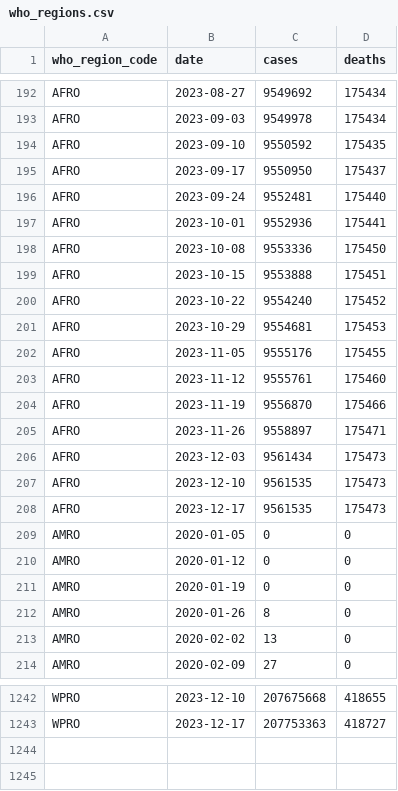
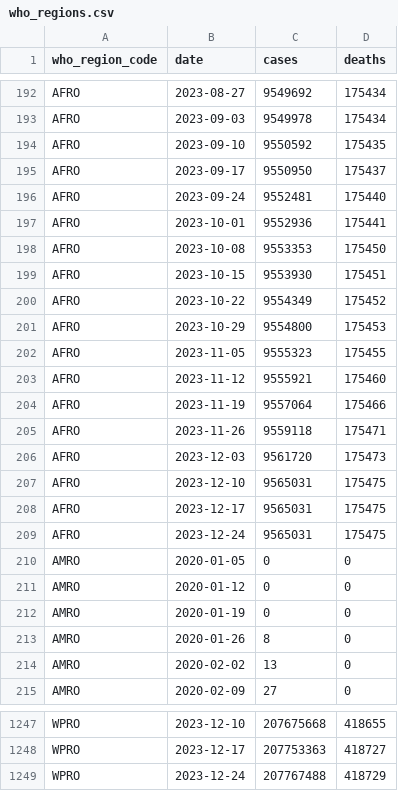
Before and after one commit to covid-open-data/xform-casecount-who, a CSV file: output/who_regions.csv, drawn as a sheet; only a part is shown, gaps mark what is left out; the diff covers the shown part only.

```diff
--- a/output/who_regions.csv
+++ b/output/who_regions.csv
@@ -197,13 +197,14 @@ AFRO,2023-09-24,9552481,175440
 AFRO,2023-10-01,9552936,175441
-AFRO,2023-10-08,9553336,175450
-AFRO,2023-10-15,9553888,175451
-AFRO,2023-10-22,9554240,175452
-AFRO,2023-10-29,9554681,175453
-AFRO,2023-11-05,9555176,175455
-AFRO,2023-11-12,9555761,175460
-AFRO,2023-11-19,9556870,175466
-AFRO,2023-11-26,9558897,175471
-AFRO,2023-12-03,9561434,175473
-AFRO,2023-12-10,9561535,175473
-AFRO,2023-12-17,9561535,175473
+AFRO,2023-10-08,9553353,175450
+AFRO,2023-10-15,9553930,175451
+AFRO,2023-10-22,9554349,175452
+AFRO,2023-10-29,9554800,175453
+AFRO,2023-11-05,9555323,175455
+AFRO,2023-11-12,9555921,175460
+AFRO,2023-11-19,9557064,175466
+AFRO,2023-11-26,9559118,175471
+AFRO,2023-12-03,9561720,175473
+AFRO,2023-12-10,9565031,175475
+AFRO,2023-12-17,9565031,175475
+AFRO,2023-12-24,9565031,175475
 AMRO,2020-01-05,0,0
@@ -1243 +1248,2 @@ WPRO,2023-12-10,207675668,418655
 WPRO,2023-12-17,207753363,418727
+WPRO,2023-12-24,207767488,418729
```
Also changed, not shown: 4 added rows and 54 edited cells elsewhere in this file, output/continents.csv, output/global.csv, 1 other file.
